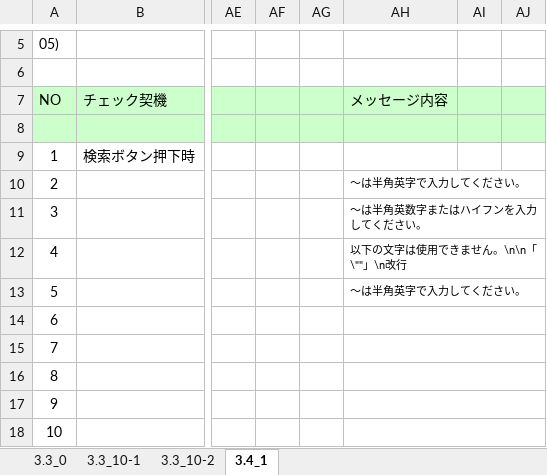
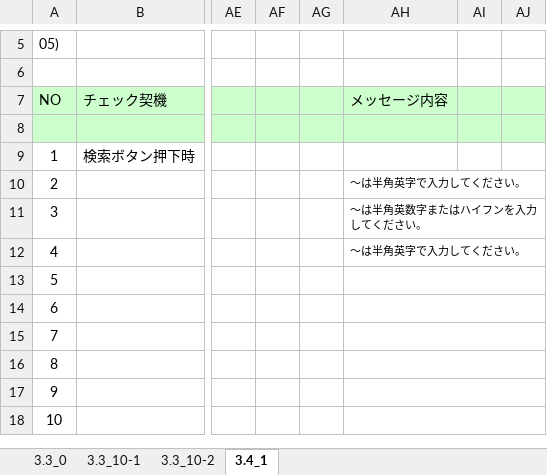
Before and after one commit to MakoYamada/pj_monolith, an Excel workbook: 20 開発資料/02.画面、帳票設計/画面レイアウト(05_新着 宿泊・交通手配一覧).xlsx, sheet 3.4_1, drawn as a sheet; only a part is shown, gaps mark what is left out; values as stored, in another font and other column widths than the file's, no borders; the diff names each change by its address in the sheet, - before the commit and + after, or states it on an @@ line.

Commit message:
Vss2Git

```diff
--- a/20 開発資料/02.画面、帳票設計/画面レイアウト(05_新着 宿泊・交通手配一覧).xlsx (sheet 3.4_1)
+++ b/20 開発資料/02.画面、帳票設計/画面レイアウト(05_新着 宿泊・交通手配一覧).xlsx (sheet 3.4_1)
-AH12: 以下の文字は使用できません。\n\n「\""」\n改行
+AH12: ～は半角英字で入力してください。
-AH13: ～は半角英字で入力してください。
+AH13: (empty)
```
Also changed, not shown: charts or pictures.
